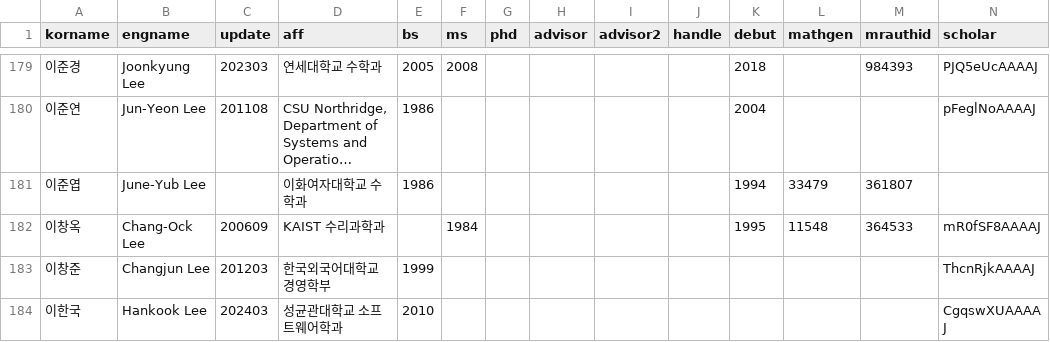
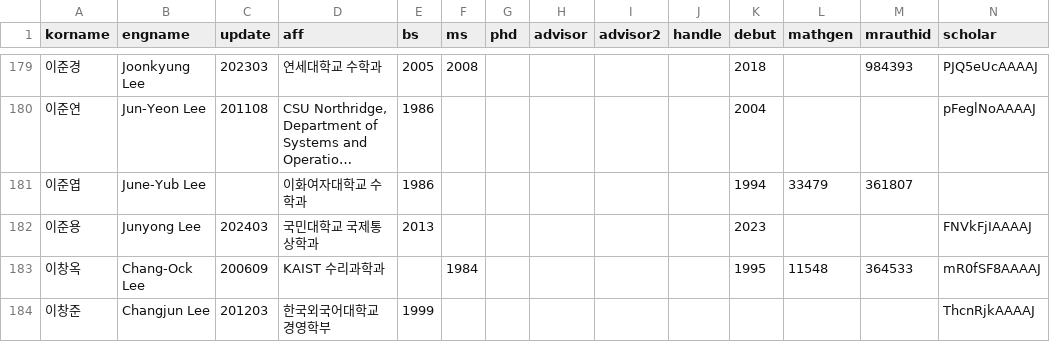
Before and after one commit to mathsci-kaist/mathsci-kaist.github.io, a CSV file: _data/people.csv, drawn as a sheet; only a part is shown, gaps mark what is left out; the shorter side is filled out with more unchanged rows; long unchanged cells end in …; rows hold the shown columns only; the diff names each change by its address in the sheet, - before the commit and + after, or states it on an @@ line.

Commit message:
Adding 1 more person.

```diff
--- a/_data/people.csv
+++ b/_data/people.csv
+row 182: 이준용 | Junyong Lee | 202403 | 국민대학교 국제통상학과 | 2013 |  |  |  |  |  | 2023 |  |  | FNVkFjIAAAAJ
```
